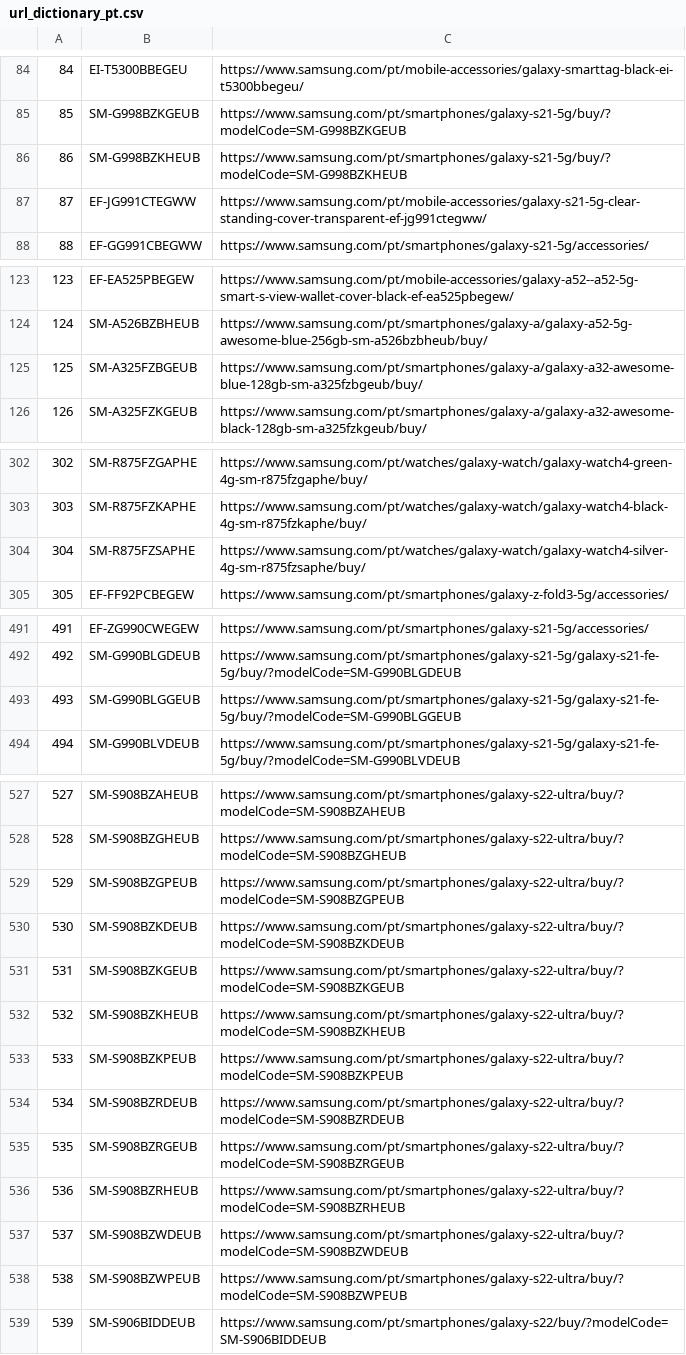
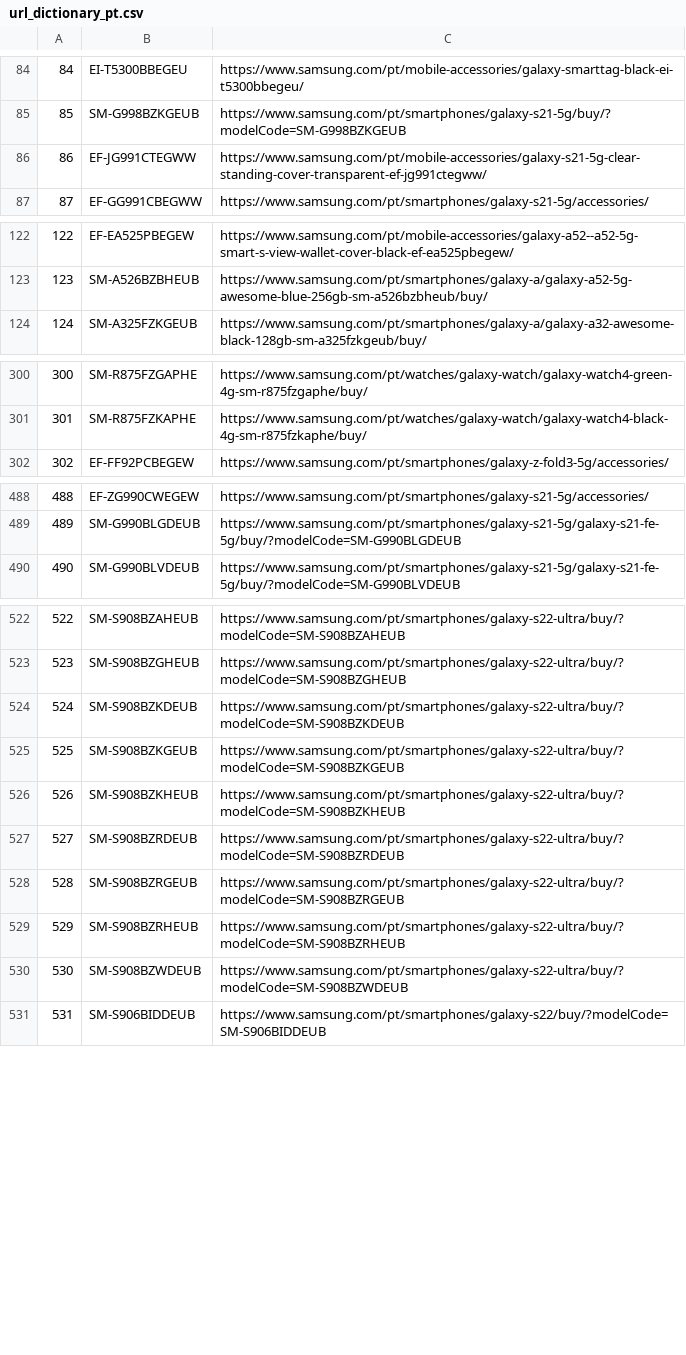
Before and after one commit to GloriaSilva/FEED-CHEIL-DIGITAL, a CSV file: src/dictionaries/url/url_dictionary_pt.csv, drawn as a sheet; only a part is shown, gaps mark what is left out; removed rows and columns are numbered as before the commit, all else as after; the diff covers the shown part only; the diff names each change by its address in the sheet, - before the commit and + after, or states it on an @@ line.

```diff
--- a/src/dictionaries/url/url_dictionary_pt.csv
+++ b/src/dictionaries/url/url_dictionary_pt.csv
-row 86: 86 | SM-G998BZKHEUB | https://www.samsung.com/pt/smartphones/galaxy-s21-5g/buy/?modelCode=SM-G998BZKHEUB
@@ column A renumbered from row 86 down @@
-row 125: 125 | SM-A325FZBGEUB | https://www.samsung.com/pt/smartphones/galaxy-a/galaxy-a32-awesome-blue-128gb-sm-a325fzbgeub/buy/
-row 304: 304 | SM-R875FZSAPHE | https://www.samsung.com/pt/watches/galaxy-watch/galaxy-watch4-silver-4g-sm-r875fzsaphe/buy/
-row 493: 493 | SM-G990BLGGEUB | https://www.samsung.com/pt/smartphones/galaxy-s21-5g/galaxy-s21-fe-5g/buy/?modelCode=SM-G990BLGGEUB
-row 529: 529 | SM-S908BZGPEUB | https://www.samsung.com/pt/smartphones/galaxy-s22-ultra/buy/?modelCode=SM-S908BZGPEUB
-row 533: 533 | SM-S908BZKPEUB | https://www.samsung.com/pt/smartphones/galaxy-s22-ultra/buy/?modelCode=SM-S908BZKPEUB
-row 538: 538 | SM-S908BZWPEUB | https://www.samsung.com/pt/smartphones/galaxy-s22-ultra/buy/?modelCode=SM-S908BZWPEUB
```
Also changed, not shown: 1 removed row and 1 edited cell elsewhere in this file, 10 other files.
